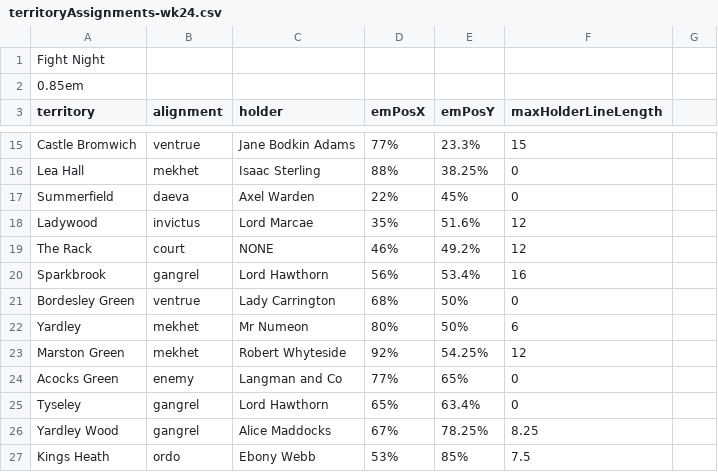
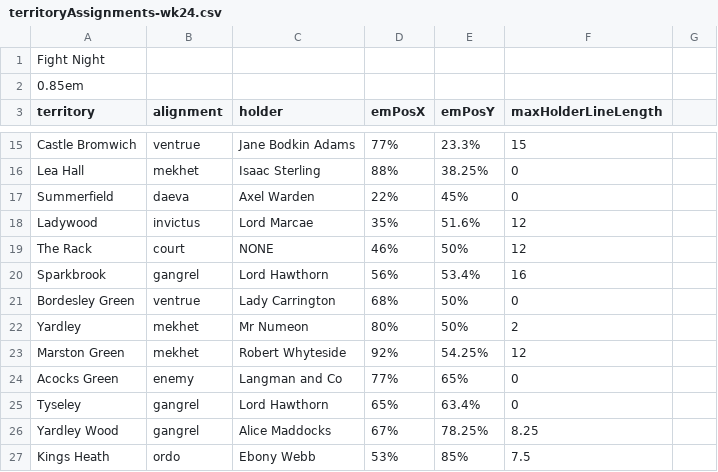
Before and after one commit to owlks4/territory-map-react, a CSV file: csv/y6/territoryAssignments-wk24.csv, drawn as a sheet; only a part is shown, gaps mark what is left out.

```diff
--- a/csv/y6/territoryAssignments-wk24.csv
+++ b/csv/y6/territoryAssignments-wk24.csv
@@ -18,6 +18,6 @@ Summerfield,daeva,Axel Warden,22%,45%,0
 Ladywood,invictus,Lord Marcae,35%,51.6%,12
-The Rack,court,NONE,46%,49.2%,12
+The Rack,court,NONE,46%,50%,12
 Sparkbrook,gangrel,Lord Hawthorn,56%,53.4%,16
 Bordesley Green,ventrue,Lady Carrington,68%,50%,0
-Yardley,mekhet,Mr Numeon,80%,50%,6
+Yardley,mekhet,Mr Numeon,80%,50%,2
 Marston Green,mekhet,Robert Whyteside,92%,54.25%,12
```
Also changed, not shown: csv/y6/territoryAssignments-wk20.csv, csv/y6/territoryAssignments-wk21.csv, 26 other files.
